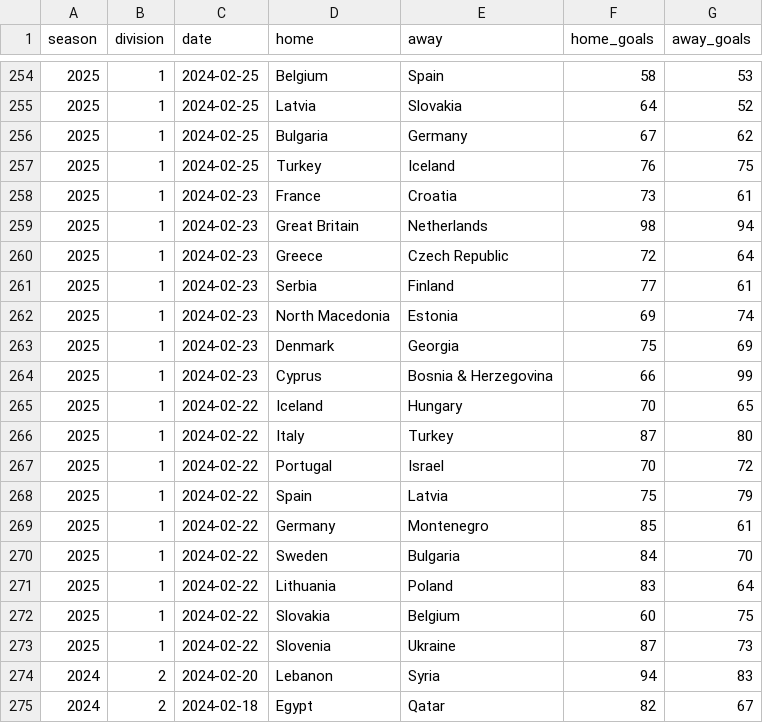
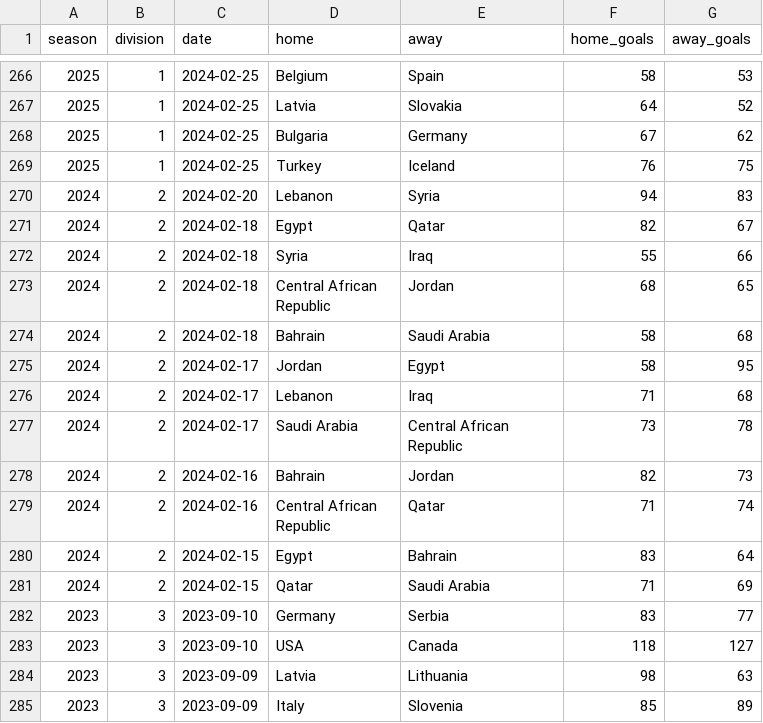
Before and after one commit to bgautijonsson/basketball_international, a CSV file: data/male/data.csv, drawn as a sheet; only a part is shown, gaps mark what is left out; the shorter side is filled out with more unchanged rows; removed rows and columns are numbered as before the commit, all else as after; the diff covers the shown part only; the diff names each change by its address in the sheet, - before the commit and + after, or states it on an @@ line.

```diff
--- a/data/male/data.csv
+++ b/data/male/data.csv
-row 258: 2025 | 1 | 2024-02-23 | France | Croatia | 73 | 61
-row 259: 2025 | 1 | 2024-02-23 | Great Britain | Netherlands | 98 | 94
-row 260: 2025 | 1 | 2024-02-23 | Greece | Czech Republic | 72 | 64
-row 261: 2025 | 1 | 2024-02-23 | Serbia | Finland | 77 | 61
-row 262: 2025 | 1 | 2024-02-23 | North Macedonia | Estonia | 69 | 74
-row 263: 2025 | 1 | 2024-02-23 | Denmark | Georgia | 75 | 69
-row 264: 2025 | 1 | 2024-02-23 | Cyprus | Bosnia & Herzegovina | 66 | 99
-row 265: 2025 | 1 | 2024-02-22 | Iceland | Hungary | 70 | 65
-row 266: 2025 | 1 | 2024-02-22 | Italy | Turkey | 87 | 80
-row 267: 2025 | 1 | 2024-02-22 | Portugal | Israel | 70 | 72
-row 268: 2025 | 1 | 2024-02-22 | Spain | Latvia | 75 | 79
-row 269: 2025 | 1 | 2024-02-22 | Germany | Montenegro | 85 | 61
-row 270: 2025 | 1 | 2024-02-22 | Sweden | Bulgaria | 84 | 70
-row 271: 2025 | 1 | 2024-02-22 | Lithuania | Poland | 83 | 64
-row 272: 2025 | 1 | 2024-02-22 | Slovakia | Belgium | 60 | 75
-row 273: 2025 | 1 | 2024-02-22 | Slovenia | Ukraine | 87 | 73
```
Also changed, not shown: 12 added rows elsewhere in this file, data/male/eurobasket/2025/results.csv, 21 other files.
